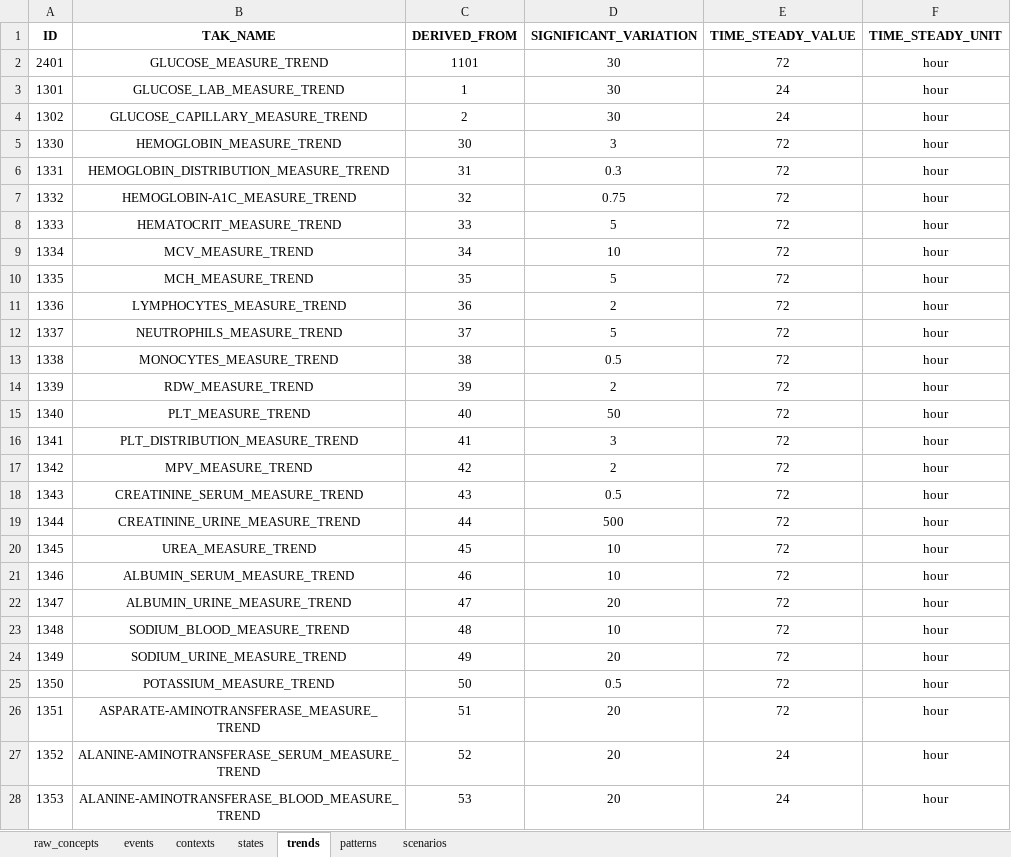
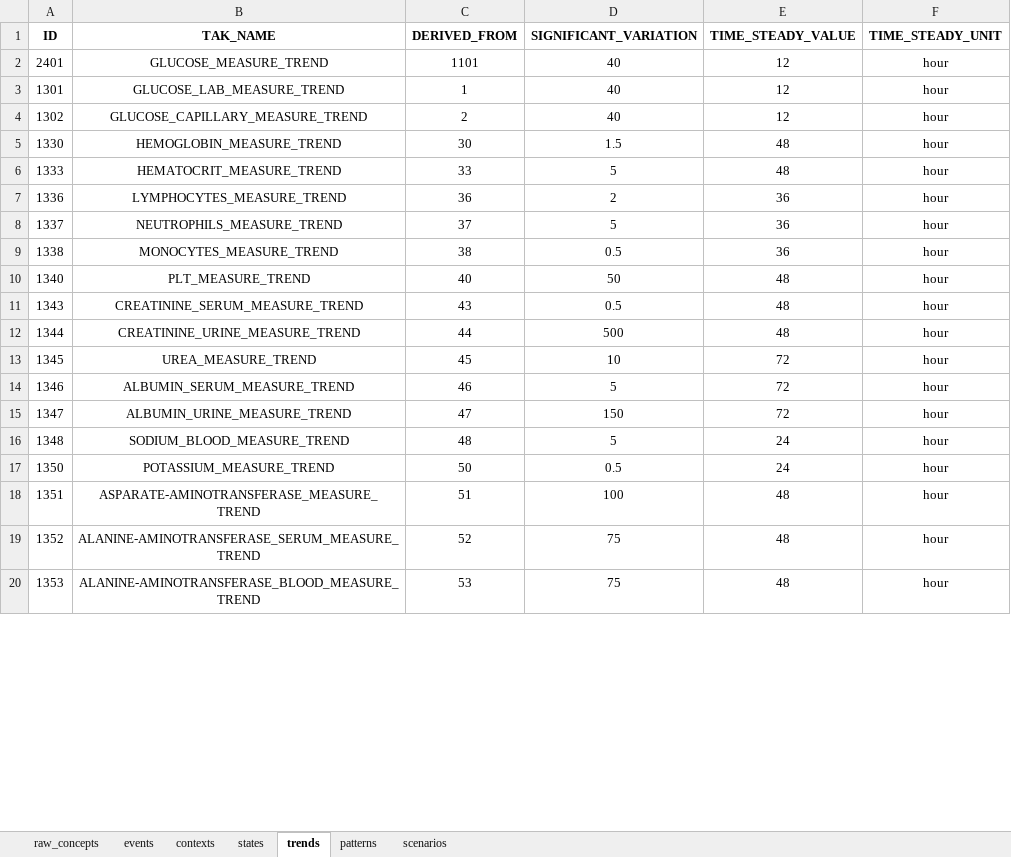
Before and after one commit to shaharoded/TAKAutomator, an Excel workbook: taks.xlsx, sheet trends, drawn as a sheet; only a part is shown; values as stored, in another font and other column widths than the file's, no borders; removed rows and columns are numbered as before the commit, all else as after; the diff covers the shown part only; the diff names each change by its address in the sheet, - before the commit and + after, or states it on an @@ line.

Commit message:
updating TAK table

```diff
--- a/taks.xlsx (sheet trends)
+++ b/taks.xlsx (sheet trends)
-D2:D4 (SIGNIFICANT_VARIATION): 30
+D2:D4 (SIGNIFICANT_VARIATION): 40
-E2 (TIME_STEADY_VALUE): 72
+E2 (TIME_STEADY_VALUE): 12
-E3:E4 (TIME_STEADY_VALUE): 24
+E3:E4 (TIME_STEADY_VALUE): 12
-D5 (SIGNIFICANT_VARIATION): 3
+D5 (SIGNIFICANT_VARIATION): 1.5
-E5 (TIME_STEADY_VALUE): 72
+E5 (TIME_STEADY_VALUE): 48
-row 6: 1331 | HEMOGLOBIN_DISTRIBUTION_MEASURE_TREND | 31 | 0.3 | 72 | hour
-row 7: 1332 | HEMOGLOBIN-A1C_MEASURE_TREND | 32 | 0.75 | 72 | hour
-E6 (TIME_STEADY_VALUE): 72
+E6 (TIME_STEADY_VALUE): 48
-row 9: 1334 | MCV_MEASURE_TREND | 34 | 10 | 72 | hour
-row 10: 1335 | MCH_MEASURE_TREND | 35 | 5 | 72 | hour
-E7:E9 (TIME_STEADY_VALUE): 72
+E7:E9 (TIME_STEADY_VALUE): 36
-row 14: 1339 | RDW_MEASURE_TREND | 39 | 2 | 72 | hour
-E10 (TIME_STEADY_VALUE): 72
+E10 (TIME_STEADY_VALUE): 48
-row 16: 1341 | PLT_DISTRIBUTION_MEASURE_TREND | 41 | 3 | 72 | hour
-row 17: 1342 | MPV_MEASURE_TREND | 42 | 2 | 72 | hour
-E11:E12 (TIME_STEADY_VALUE): 72
+E11:E12 (TIME_STEADY_VALUE): 48
-D14 (SIGNIFICANT_VARIATION): 10
+D14 (SIGNIFICANT_VARIATION): 5
-D15 (SIGNIFICANT_VARIATION): 20
+D15 (SIGNIFICANT_VARIATION): 150
-D16 (SIGNIFICANT_VARIATION): 10
+D16 (SIGNIFICANT_VARIATION): 5
-E16 (TIME_STEADY_VALUE): 72
+E16 (TIME_STEADY_VALUE): 24
-row 24: 1349 | SODIUM_URINE_MEASURE_TREND | 49 | 20 | 72 | hour
-E17 (TIME_STEADY_VALUE): 72
+E17 (TIME_STEADY_VALUE): 24
-D18 (SIGNIFICANT_VARIATION): 20
+D18 (SIGNIFICANT_VARIATION): 100
-E18 (TIME_STEADY_VALUE): 72
+E18 (TIME_STEADY_VALUE): 48
-D19:D20 (SIGNIFICANT_VARIATION): 20
+D19:D20 (SIGNIFICANT_VARIATION): 75
-E19:E20 (TIME_STEADY_VALUE): 24
+E19:E20 (TIME_STEADY_VALUE): 48
```
Also changed, not shown: 1 removed row and 11 edited cells elsewhere in this sheet, formulas that keep their value.
